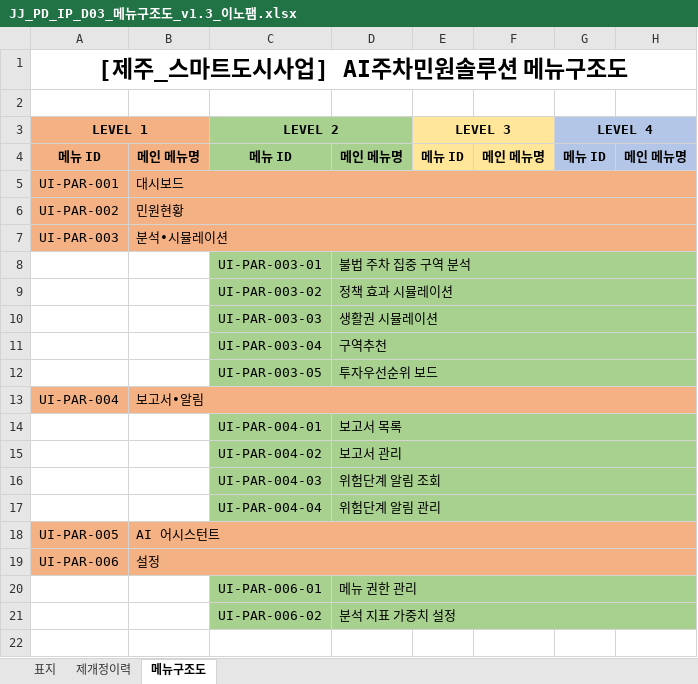
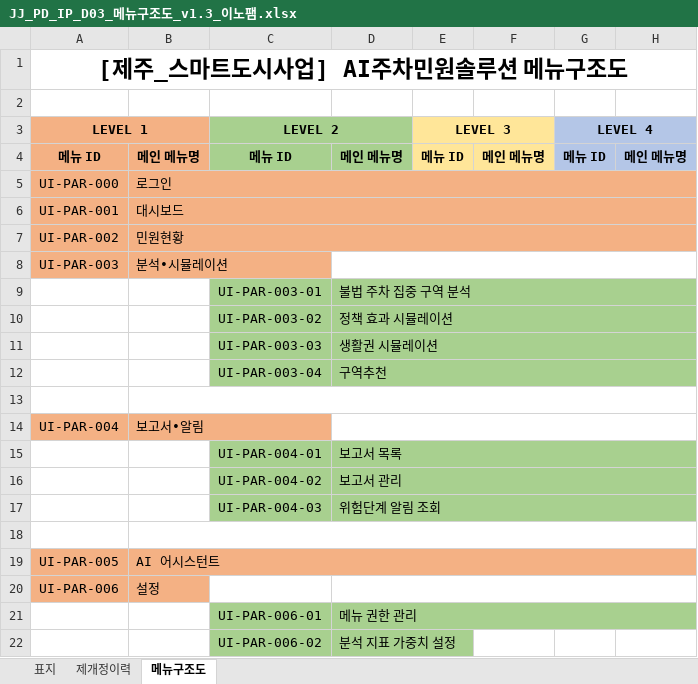
Before and after one commit to innopamSolution/jeju-datahub, an Excel workbook: Audit/JJ_PD_IP_D03_메뉴구조도_v1.3_이노팸.xlsx, sheet 메뉴구조도, drawn as a sheet; values as stored, in another font and other column widths than the file's, no borders; removed rows and columns are numbered as before the commit, all else as after; the diff names each change by its address in the sheet, - before the commit and + after, or states it on an @@ line.

```diff
--- a/Audit/JJ_PD_IP_D03_메뉴구조도_v1.3_이노팸.xlsx (sheet 메뉴구조도)
+++ b/Audit/JJ_PD_IP_D03_메뉴구조도_v1.3_이노팸.xlsx (sheet 메뉴구조도)
+row 5: UI-PAR-000 | 로그인
-B7:H7 merged
+D8:H8 merged
+B13:H13 merged
-row 13:  |  | UI-PAR-003-05 | 투자우선순위 보드
+row 13: (empty)
-D12:H12 merged
-B13:H13 merged
+D14:H14 merged
+B18:H18 merged
-row 18:  |  | UI-PAR-004-04 | 위험단계 알림 관리
+row 18: (empty)
-D17:H17 merged
-B19:H19 merged
+D20:H20 merged
-D21:H21 merged
```
Also changed, not shown: Audit/JJ_PD_IP_A02_기능구조도_v1.5_이노팸.xlsx.
